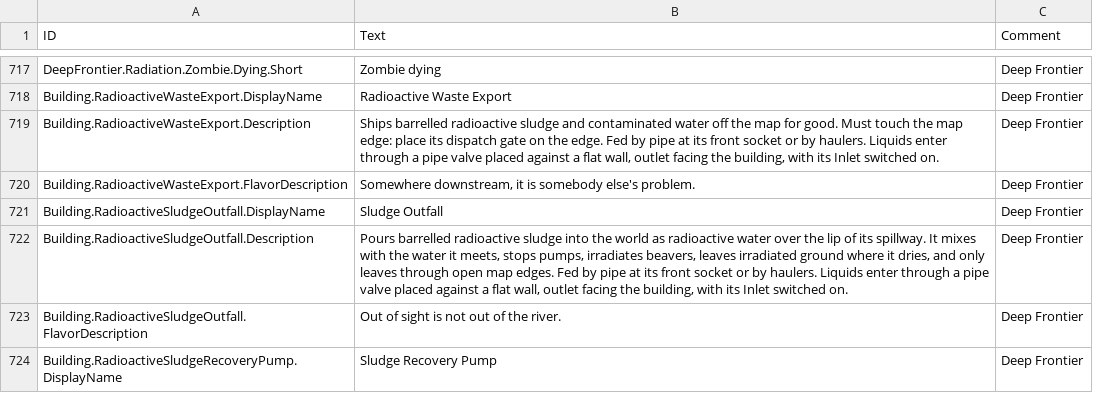
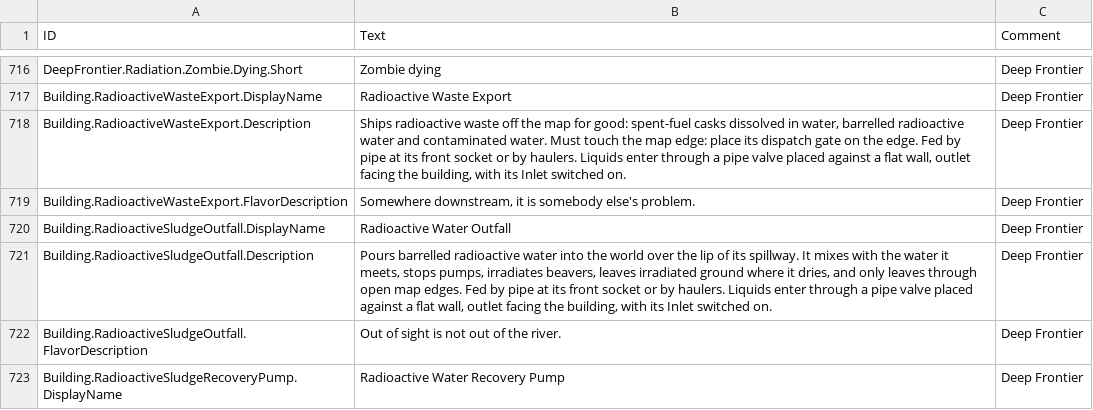
Before and after one commit to Jordan-Jarvis/timberborn-deep-frontier, a CSV file: src/DeepFrontier/Data/Localizations/enUS.csv, drawn as a sheet; only a part is shown, gaps mark what is left out; the diff covers the shown part only.

```diff
--- a/src/DeepFrontier/Data/Localizations/enUS.csv
+++ b/src/DeepFrontier/Data/Localizations/enUS.csv
@@ -718,7 +717,7 @@ DeepFrontier.Radiation.Zombie.Dying.Short,Zombie dying,Deep Frontier
 Building.RadioactiveWasteExport.DisplayName,Radioactive Waste Export,Deep Frontier
-Building.RadioactiveWasteExport.Description,"Ships barrelled radioactive sludge and contaminated water off the map for good. Must touch the map edge: place its dispatch gate on the edge. Fed by pipe at its front socket or by haulers. Liquids enter through a pipe valve placed against a flat wall, outlet facing the building, with its Inlet switched on.",Deep Frontier
+Building.RadioactiveWasteExport.Description,"Ships radioactive waste off the map for good: spent-fuel casks dissolved in water, barrelled radioactive water and contaminated water. Must touch the map edge: place its dispatch gate on the edge. Fed by pipe at its front socket or by haulers. Liquids enter through a pipe valve placed against a flat wall, outlet facing the building, with its Inlet switched on.",Deep Frontier
 Building.RadioactiveWasteExport.FlavorDescription,"Somewhere downstream, it is somebody else's problem.",Deep Frontier
-Building.RadioactiveSludgeOutfall.DisplayName,Sludge Outfall,Deep Frontier
-Building.RadioactiveSludgeOutfall.Description,"Pours barrelled radioactive sludge into the world as radioactive water over the lip of its spillway. It mixes with the water it meets, stops pumps, irradiates beavers, leaves irradiated ground where it dries, and only leaves through open map edges. Fed by pipe at its front socket or by haulers. Liquids enter through a pipe valve placed against a flat wall, outlet facing the building, with its Inlet switched on.",Deep Frontier
+Building.RadioactiveSludgeOutfall.DisplayName,Radioactive Water Outfall,Deep Frontier
+Building.RadioactiveSludgeOutfall.Description,"Pours barrelled radioactive water into the world over the lip of its spillway. It mixes with the water it meets, stops pumps, irradiates beavers, leaves irradiated ground where it dries, and only leaves through open map edges. Fed by pipe at its front socket or by haulers. Liquids enter through a pipe valve placed against a flat wall, outlet facing the building, with its Inlet switched on.",Deep Frontier
 Building.RadioactiveSludgeOutfall.FlavorDescription,Out of sight is not out of the river.,Deep Frontier
-Building.RadioactiveSludgeRecoveryPump.DisplayName,Sludge Recovery Pump,Deep Frontier
+Building.RadioactiveSludgeRecoveryPump.DisplayName,Radioactive Water Recovery Pump,Deep Frontier
```
Also changed, not shown: 1 removed row and 23 edited cells elsewhere in this file, 17 other files.
